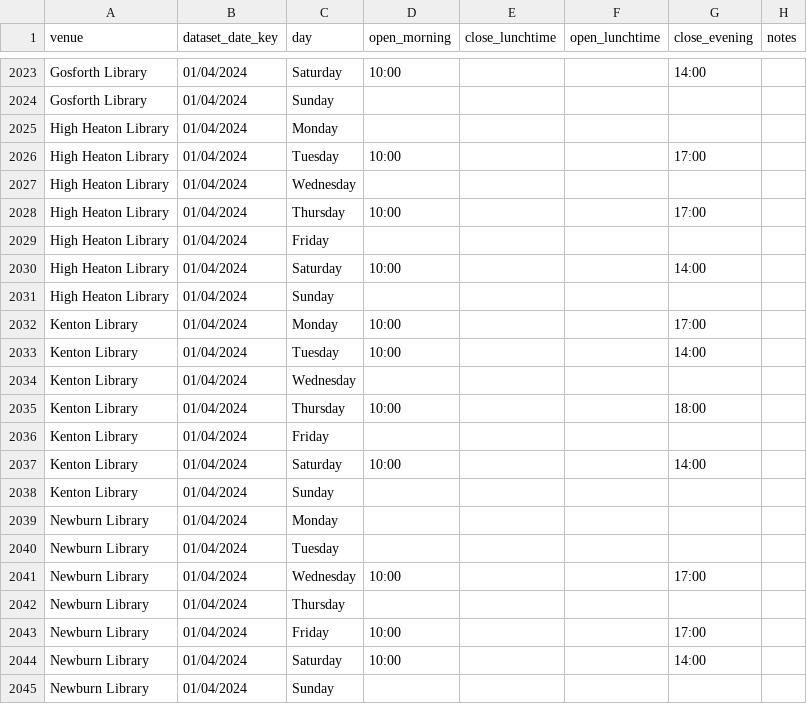
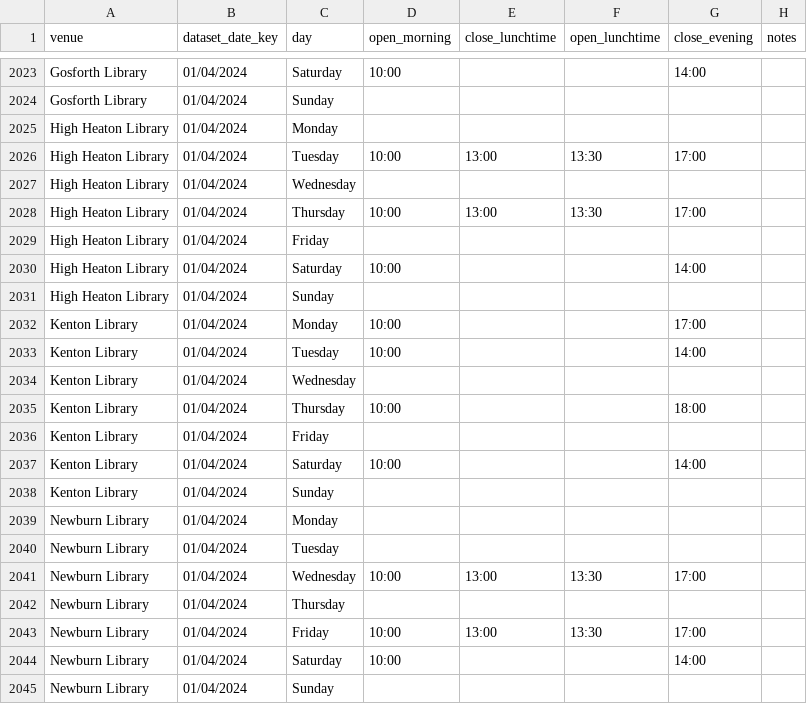
Before and after one commit to ToonLibraries/library-open-data, a CSV file: library-opening-times/all-libraries-opening-times.csv, drawn as a sheet; only a part is shown, gaps mark what is left out; the diff covers the shown part only.

```diff
--- a/library-opening-times/all-libraries-opening-times.csv
+++ b/library-opening-times/all-libraries-opening-times.csv
@@ -2025,5 +2025,5 @@ Gosforth Library,01/04/2024,Sunday,,,,,
 High Heaton Library,01/04/2024,Monday,,,,,
-High Heaton Library,01/04/2024,Tuesday,10:00,,,17:00,
+High Heaton Library,01/04/2024,Tuesday,10:00,13:00,13:30,17:00,
 High Heaton Library,01/04/2024,Wednesday,,,,,
-High Heaton Library,01/04/2024,Thursday,10:00,,,17:00,
+High Heaton Library,01/04/2024,Thursday,10:00,13:00,13:30,17:00,
 High Heaton Library,01/04/2024,Friday,,,,,
@@ -2040,5 +2040,5 @@ Newburn Library,01/04/2024,Monday,,,,,
 Newburn Library,01/04/2024,Tuesday,,,,,
-Newburn Library,01/04/2024,Wednesday,10:00,,,17:00,
+Newburn Library,01/04/2024,Wednesday,10:00,13:00,13:30,17:00,
 Newburn Library,01/04/2024,Thursday,,,,,
-Newburn Library,01/04/2024,Friday,10:00,,,17:00,
+Newburn Library,01/04/2024,Friday,10:00,13:00,13:30,17:00,
 Newburn Library,01/04/2024,Saturday,10:00,,,14:00,
```
Also changed, not shown: 16 edited cells elsewhere in this file.
